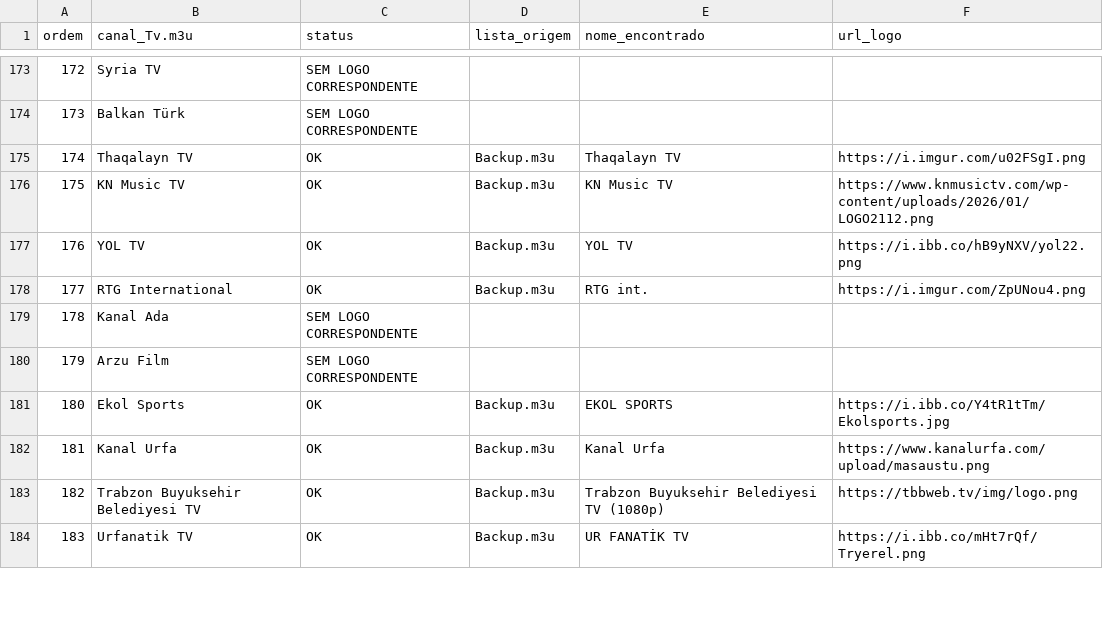
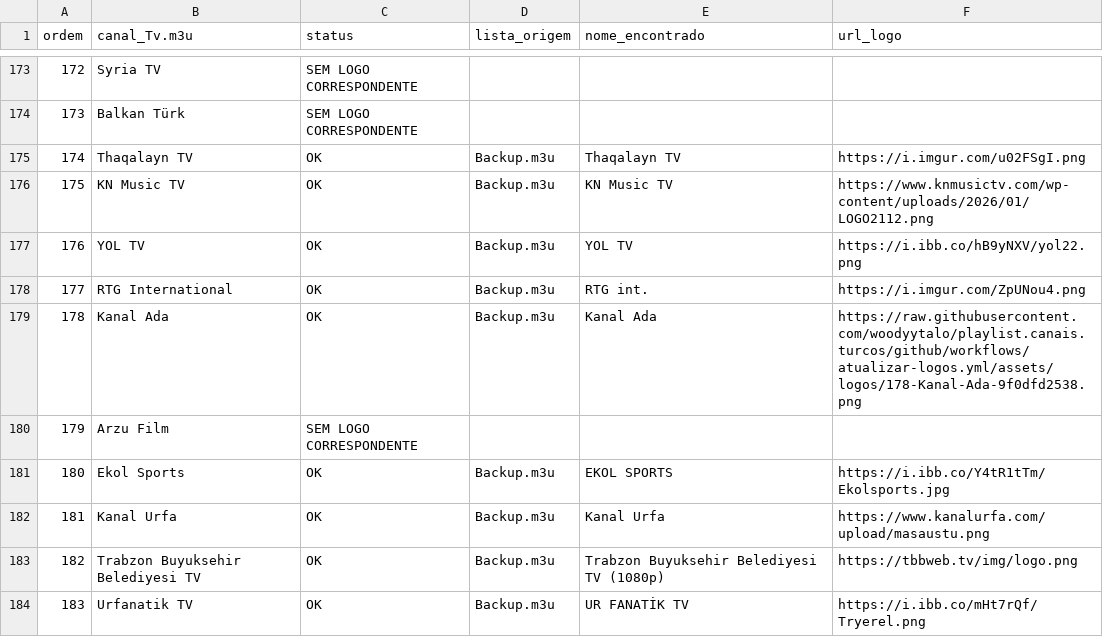
Before and after one commit to woodyytalo/playlist.canais.turcos, a CSV file: logos-turcas-catalogo/LOGOS-EXTRAIDAS-DAS-PLAYLISTS/INDICE.csv, drawn as a sheet; only a part is shown, gaps mark what is left out; the diff covers the shown part only.

Commit message:
Add M3U-sourced missing channel logos

```diff
--- a/logos-turcas-catalogo/LOGOS-EXTRAIDAS-DAS-PLAYLISTS/INDICE.csv
+++ b/logos-turcas-catalogo/LOGOS-EXTRAIDAS-DAS-PLAYLISTS/INDICE.csv
@@ -178,3 +178,3 @@
 177,RTG International,OK,Backup.m3u,RTG int.,https://i.imgur.com/ZpUNou4.png
-178,Kanal Ada,SEM LOGO CORRESPONDENTE,,,
+"178","Kanal Ada","OK","Backup.m3u","Kanal Ada","https://raw.githubusercontent.com/woodyytalo/playlist.canais.turcos/github/workflows/atualizar-logos.yml/assets/logos/178-Kanal-Ada-9f0dfd2538.png"
 179,Arzu Film,SEM LOGO CORRESPONDENTE,,,
```
Also changed, not shown: 60 edited cells elsewhere in this file, 17 other files.
